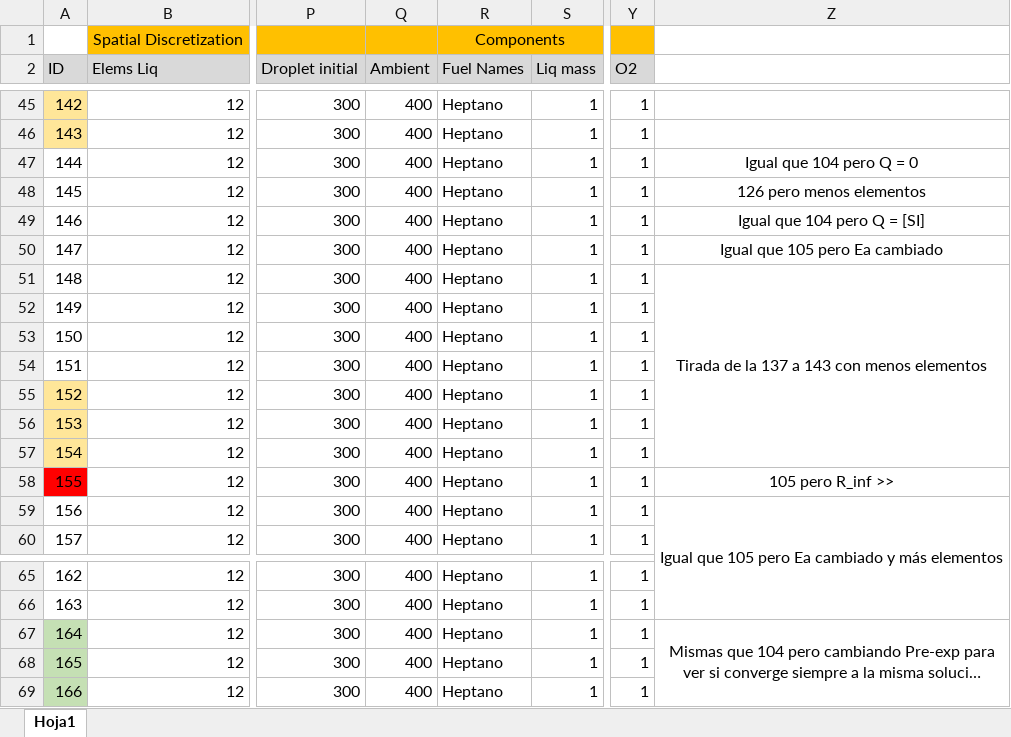
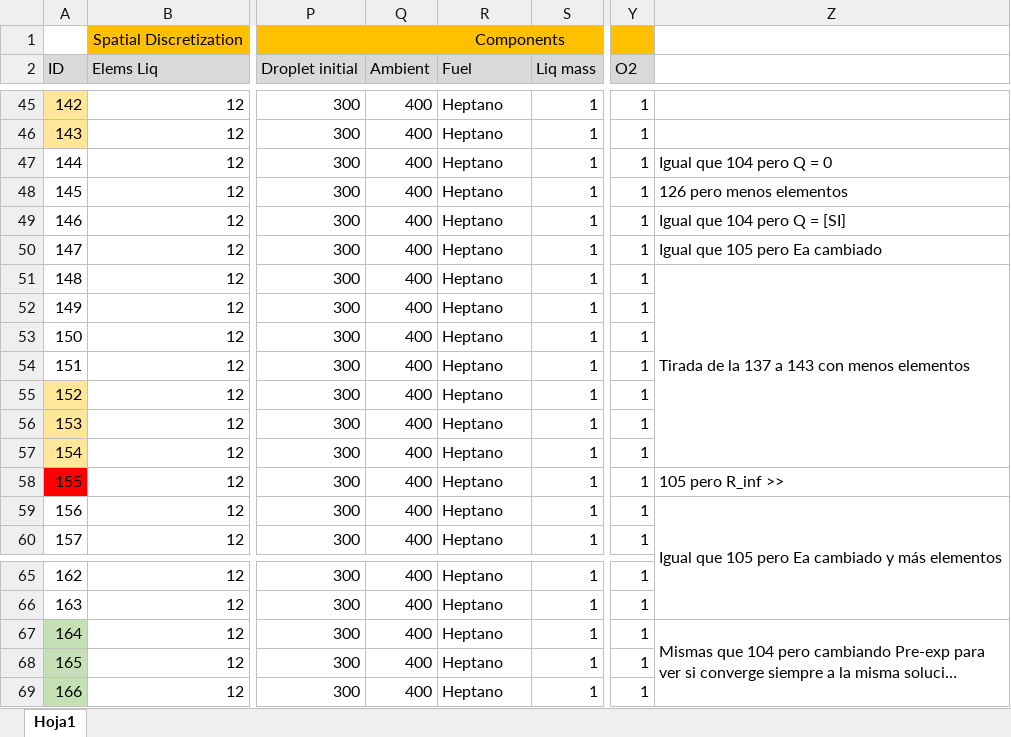
Before and after one commit to mancolric/DropletEvaporation, an Excel workbook: Simulations_IDS.xlsx, sheet Hoja1, drawn as a sheet; only a part is shown, gaps mark what is left out; long unchanged cells end in …; values as stored, in another font and other column widths than the file's, no borders; the diff covers the shown part only; the diff names each change by its address in the sheet, - before the commit and + after, or states it on an @@ line.

```diff
--- a/Simulations_IDS.xlsx (sheet Hoja1)
+++ b/Simulations_IDS.xlsx (sheet Hoja1)
-R2: Fuel Names
+R2: Fuel
-Z47:Z51 alignment: center
+Z47:Z51 alignment: left
-Z58:Z59 alignment: center
+Z58:Z59 alignment: left
-Z67 alignment: center
+Z67 alignment: left
```
Also changed, not shown: 5 added rows, 2 edited cells, cell formats and merged cells elsewhere in this sheet, 2 other files.
